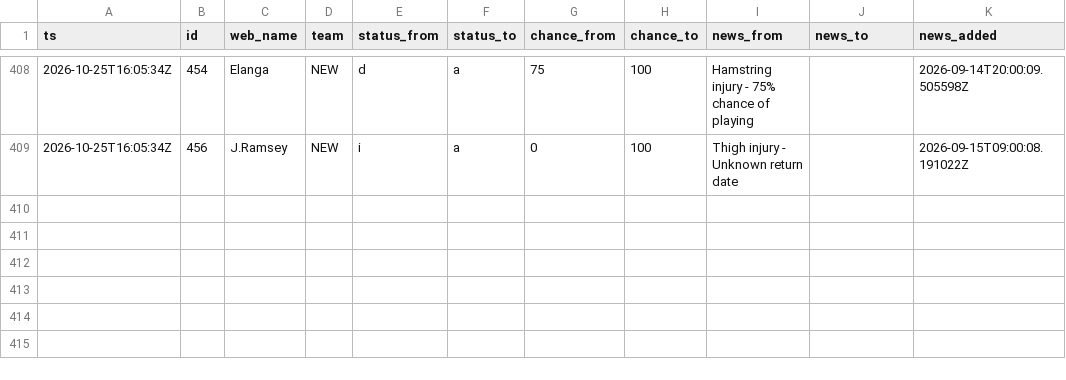
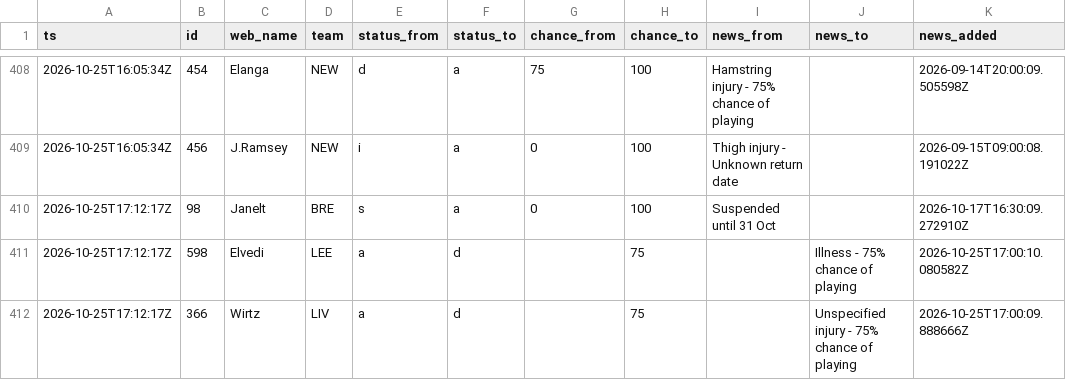
Before and after one commit to nr-jp/fpl-mirror, a CSV file: data/derived/news_log.csv, drawn as a sheet; only a part is shown, gaps mark what is left out.

```diff
--- a/data/derived/news_log.csv
+++ b/data/derived/news_log.csv
@@ -409 +409,4 @@ ts,id,web_name,team,status_from,status_to,chance_from,chance_to,news_from,news_t
 2026-10-25T16:05:34Z,456,J.Ramsey,NEW,i,a,0,100,Thigh injury - Unknown return date,,2026-09-15T09:00:08.191022Z
+2026-10-25T17:12:17Z,98,Janelt,BRE,s,a,0,100,Suspended until 31 Oct,,2026-10-17T16:30:09.272910Z
+2026-10-25T17:12:17Z,598,Elvedi,LEE,a,d,,75,,Illness - 75% chance of playing,2026-10-25T17:00:10.080582Z
+2026-10-25T17:12:17Z,366,Wirtz,LIV,a,d,,75,,Unspecified injury - 75% chance of playing,2026-10-25T17:00:09.888666Z
```
Also changed, not shown: data/derived/players.csv, 9 other files.
